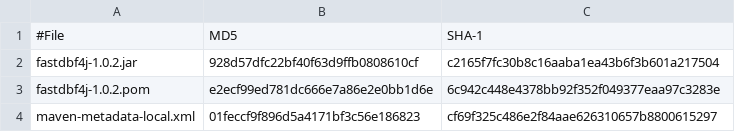
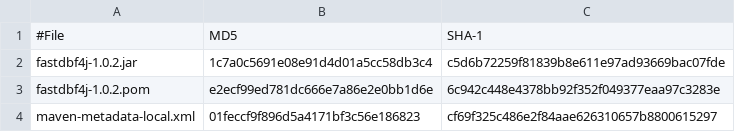
Before and after one commit to SocialExplorer/FastDBF4j, a CSV file: target/checksums.csv, drawn as a sheet.

```diff
--- a/target/checksums.csv
+++ b/target/checksums.csv
@@ -1,3 +1,3 @@
 #File,MD5,SHA-1
-fastdbf4j-1.0.2.jar,928d57dfc22bf40f63d9ffb0808610cf,c2165f7fc30b8c16aaba1ea43b6f3b601a217504
+fastdbf4j-1.0.2.jar,1c7a0c5691e08e91d4d01a5cc58db3c4,c5d6b72259f81839b8e611e97ad93669bac07fde
 fastdbf4j-1.0.2.pom,e2ecf99ed781dc666e7a86e2e0bb1d6e,6c942c448e4378bb92f352f049377eaa97c3283e
```
Also changed, not shown: 5 other files.
